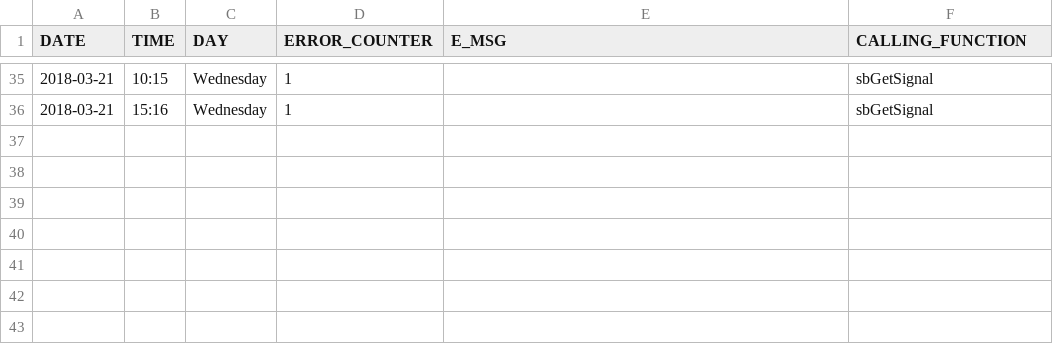
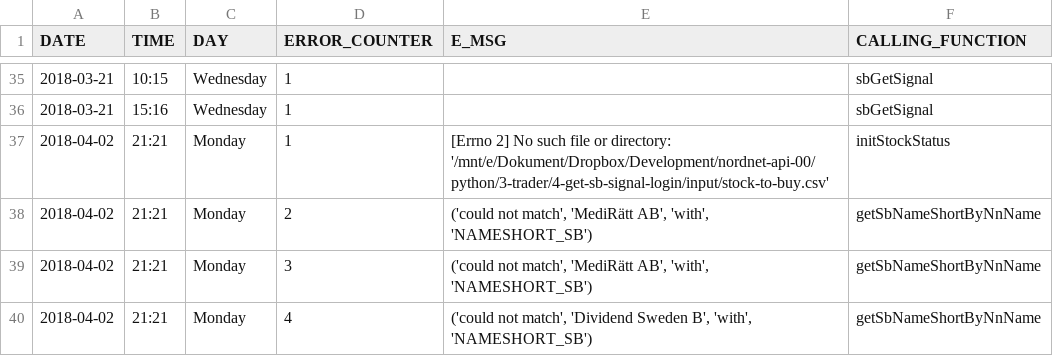
Before and after one commit to sika/3-trader, a CSV file: 4-get-sb-signal-login/errorlog/errorLog.csv, drawn as a sheet; only a part is shown, gaps mark what is left out.

```diff
--- a/4-get-sb-signal-login/errorlog/errorLog.csv
+++ b/4-get-sb-signal-login/errorlog/errorLog.csv
@@ -38 +38,5 @@ DATE;TIME;DAY;ERROR_COUNTER;E_MSG;CALLING_FUNCTION
 2018-03-21;15:16;Wednesday;1;;sbGetSignal
+2018-04-02;21:21;Monday;1;[Errno 2] No such file or directory: '/mnt/e/Dokument/Dropbox/Development/nordnet-api-00/python/3-trader/4-get-sb-signal-login/input/stock-to-buy.csv';initStockStatus
+2018-04-02;21:21;Monday;2;('could not match', 'MediRätt AB', 'with', 'NAMESHORT_SB');getSbNameShortByNnName
+2018-04-02;21:21;Monday;3;('could not match', 'MediRätt AB', 'with', 'NAMESHORT_SB');getSbNameShortByNnName
+2018-04-02;21:21;Monday;4;('could not match', 'Dividend Sweden B', 'with', 'NAMESHORT_SB');getSbNameShortByNnName
```
Also changed, not shown: 6 other files.
